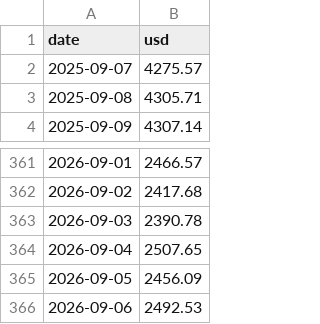
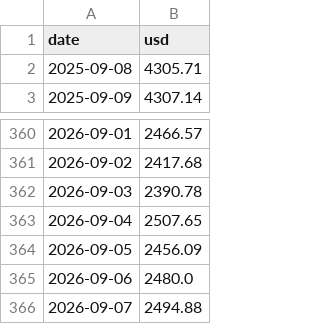
Before and after one commit to Cryptologist99/gigaverse-awakening-tracker, a CSV file: data/eth_usd_daily.csv, drawn as a sheet; only a part is shown, gaps mark what is left out.

```diff
--- a/data/eth_usd_daily.csv
+++ b/data/eth_usd_daily.csv
@@ -1,3 +1,2 @@
 date,usd
-2025-09-07,4275.57
 2025-09-08,4305.71
@@ -365,2 +364,3 @@ date,usd
 2026-09-05,2456.09
-2026-09-06,2492.53
+2026-09-06,2480.0
+2026-09-07,2494.88
```
Also changed, not shown: data/ring_floor_history.csv, data/ring_price_daily.csv, 4 other files.
